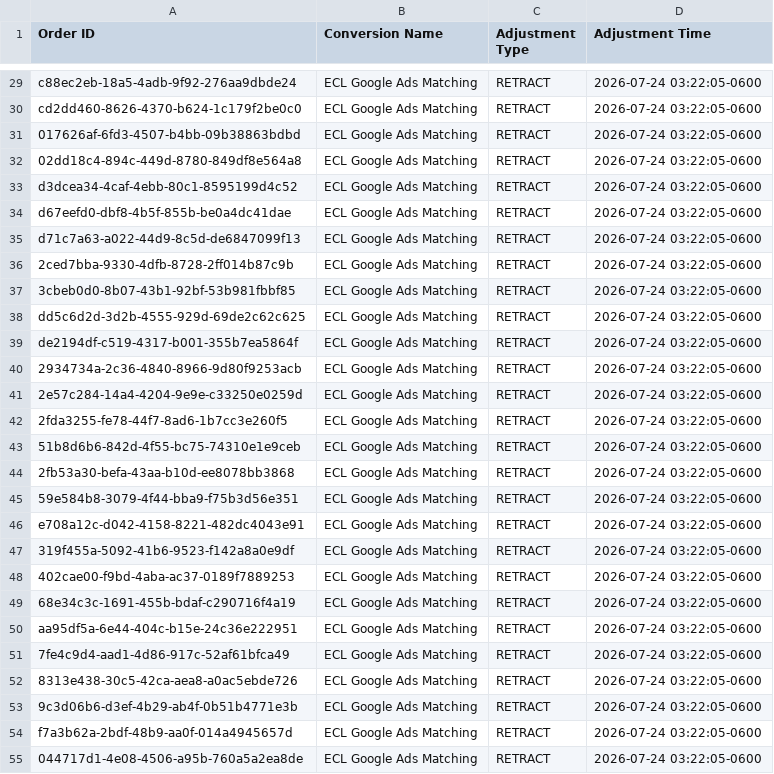
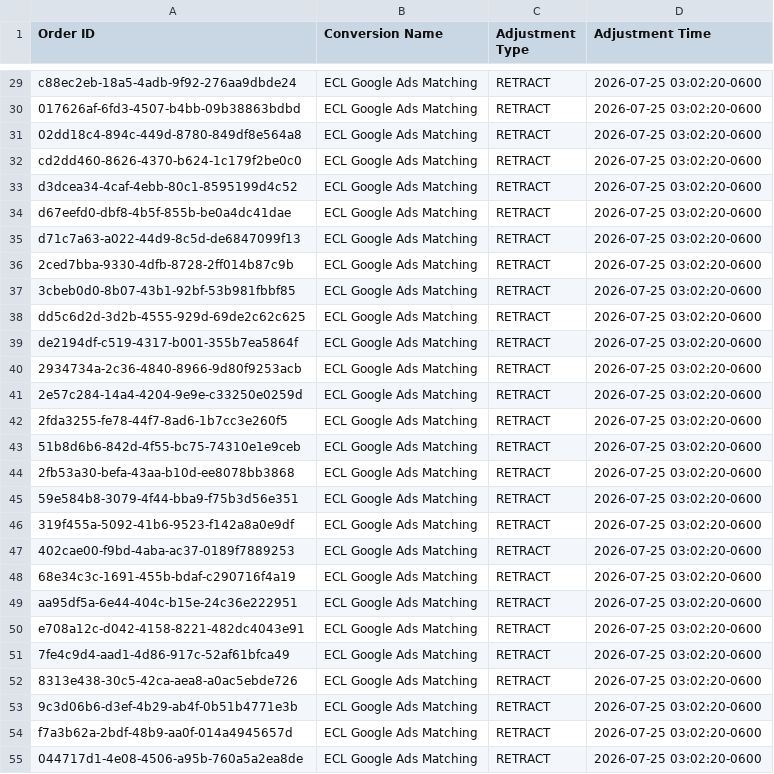
Before and after one commit to warmregards/Endoscopia-del-Mayab, a CSV file: data/enhanced-conversion-adjustments.csv, drawn as a sheet; only a part is shown, gaps mark what is left out; removed rows and columns are numbered as before the commit, all else as after; the diff covers the shown part only; the diff names each change by its address in the sheet, - before the commit and + after, or states it on an @@ line.

```diff
--- a/data/enhanced-conversion-adjustments.csv
+++ b/data/enhanced-conversion-adjustments.csv
-D29 (Adjustment Time): 2026-07-24 03:22:05-0600
+D29 (Adjustment Time): 2026-07-25 03:02:20-0600
-row 30: cd2dd460-8626-4370-b624-1c179f2be0c0 | ECL Google Ads Matching | RETRACT | 2026-07-24 03:22:05-0600
-D30:D31 (Adjustment Time): 2026-07-24 03:22:05-0600
+D30:D31 (Adjustment Time): 2026-07-25 03:02:20-0600
+row 32: cd2dd460-8626-4370-b624-1c179f2be0c0 | ECL Google Ads Matching | RETRACT | 2026-07-25 03:02:20-0600
-D33:D45 (Adjustment Time): 2026-07-24 03:22:05-0600
+D33:D45 (Adjustment Time): 2026-07-25 03:02:20-0600
-row 46: e708a12c-d042-4158-8221-482dc4043e91 | ECL Google Ads Matching | RETRACT | 2026-07-24 03:22:05-0600
-D46:D49 (Adjustment Time): 2026-07-24 03:22:05-0600
+D46:D49 (Adjustment Time): 2026-07-25 03:02:20-0600
+row 50: e708a12c-d042-4158-8221-482dc4043e91 | ECL Google Ads Matching | RETRACT | 2026-07-25 03:02:20-0600
-D51:D55 (Adjustment Time): 2026-07-24 03:22:05-0600
+D51:D55 (Adjustment Time): 2026-07-25 03:02:20-0600
```
Also changed, not shown: 2 added rows, 2 removed rows and 27 edited cells elsewhere in this file, data/enhanced-conversions.csv, data/offline-conversions.csv.
